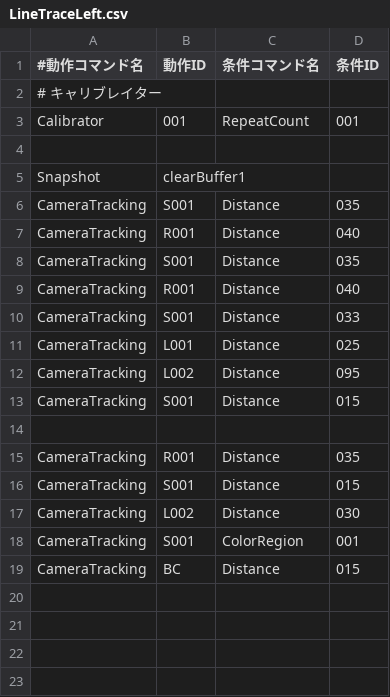
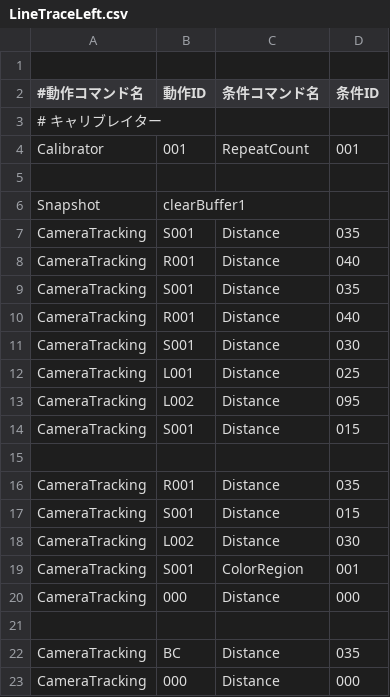
Before and after one commit to KatLab-MiyazakiUniv/etrobocon2026, a CSV file: datafiles/commands/Area/LineTraceLeft.csv, drawn as a sheet.

```diff
--- a/datafiles/commands/Area/LineTraceLeft.csv
+++ b/datafiles/commands/Area/LineTraceLeft.csv
@@ -1 +1,2 @@
+
 #動作コマンド名,動作ID,条件コマンド名,条件ID
@@ -9,3 +10,3 @@ CameraTracking,S001,Distance,035
 CameraTracking,R001,Distance,040
-CameraTracking,S001,Distance,033
+CameraTracking,S001,Distance,030
 CameraTracking,L001,Distance,025
@@ -18,2 +19,5 @@ CameraTracking,L002,Distance,030
 CameraTracking,S001,ColorRegion,001
-CameraTracking,BC,Distance,015
+CameraTracking,000,Distance,000
+
+CameraTracking,BC,Distance,035
+CameraTracking,000,Distance,000
```
Also changed, not shown: datafiles/commands/Area/RedBottleDeliveryLeft.csv, datafiles/commands/Conditions/DistanceOrColor.csv, 6 other files.
